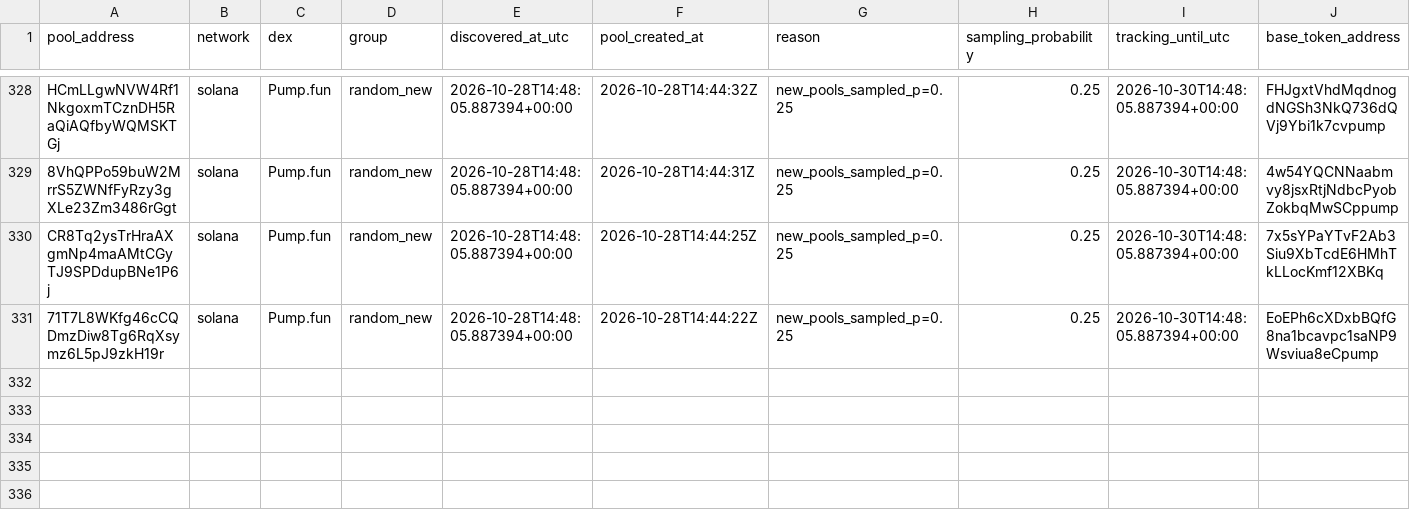
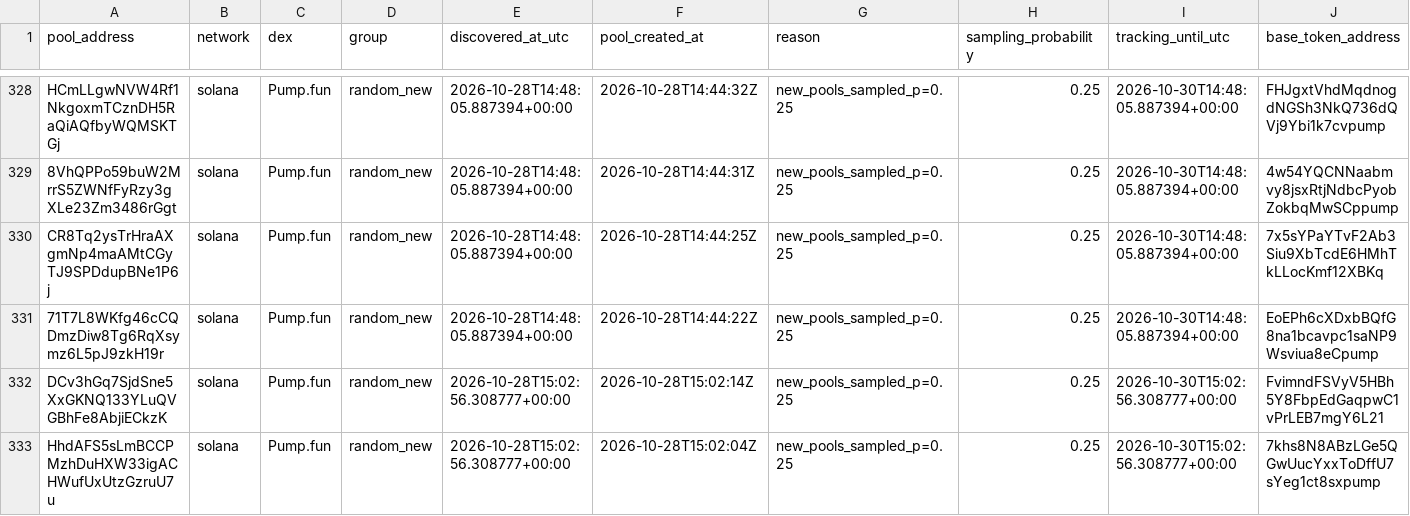
Before and after one commit to TheoooBa/Solana-Memecoin-Analysis, a CSV file: raw/pool_registry/2026-10-28.csv, drawn as a sheet; only a part is shown, gaps mark what is left out; rows hold the shown columns only; the diff names each change by its address in the sheet, - before the commit and + after, or states it on an @@ line.

```diff
--- a/raw/pool_registry/2026-10-28.csv
+++ b/raw/pool_registry/2026-10-28.csv
+row 332: DCv3hGq7SjdSne5XxGKNQ133YLuQVGBhFe8AbjiECkzK | solana | Pump.fun | random_new | 2026-10-28T15:02:56.308777+00:00 | 2026-10-28T15:02:14Z | new_pools_sampled_p=0.25 | 0.25 | 2026-10-30T15:02:56.308777+00:00 | FvimndFSVyV5HBh5Y8FbpEdGaqpwC1vPrLEB7mgY6L21
+row 333: HhdAFS5sLmBCCPMzhDuHXW33igACHWufUxUtzGzruU7u | solana | Pump.fun | random_new | 2026-10-28T15:02:56.308777+00:00 | 2026-10-28T15:02:04Z | new_pools_sampled_p=0.25 | 0.25 | 2026-10-30T15:02:56.308777+00:00 | 7khs8N8ABzLGe5QGwUucYxxToDffU7sYeg1ct8sxpump
```
Also changed, not shown: logs/runs/2026-10-28.csv, raw/new_pool_ranks/2026-10-28.csv, 5 other files.
